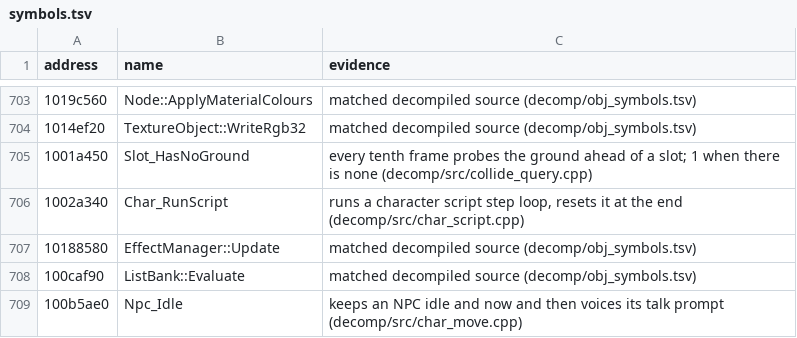
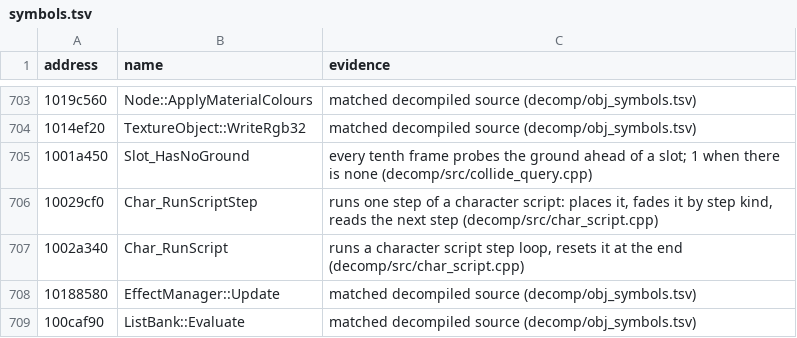
Before and after one commit to ObeseCatLord/Gurumin-Decompilation, a TSV file: symbols.tsv, drawn as a sheet; only a part is shown, gaps mark what is left out; the shorter side is filled out with more unchanged rows; the diff names each change by its address in the sheet, - before the commit and + after, or states it on an @@ line.

```diff
--- a/symbols.tsv
+++ b/symbols.tsv
+row 706: 10029cf0 | Char_RunScriptStep | runs one step of a character script: places it, fades it by step kind, reads the next step (decomp/src/char_script.cpp)
```
Also changed, not shown: 1 other file.
